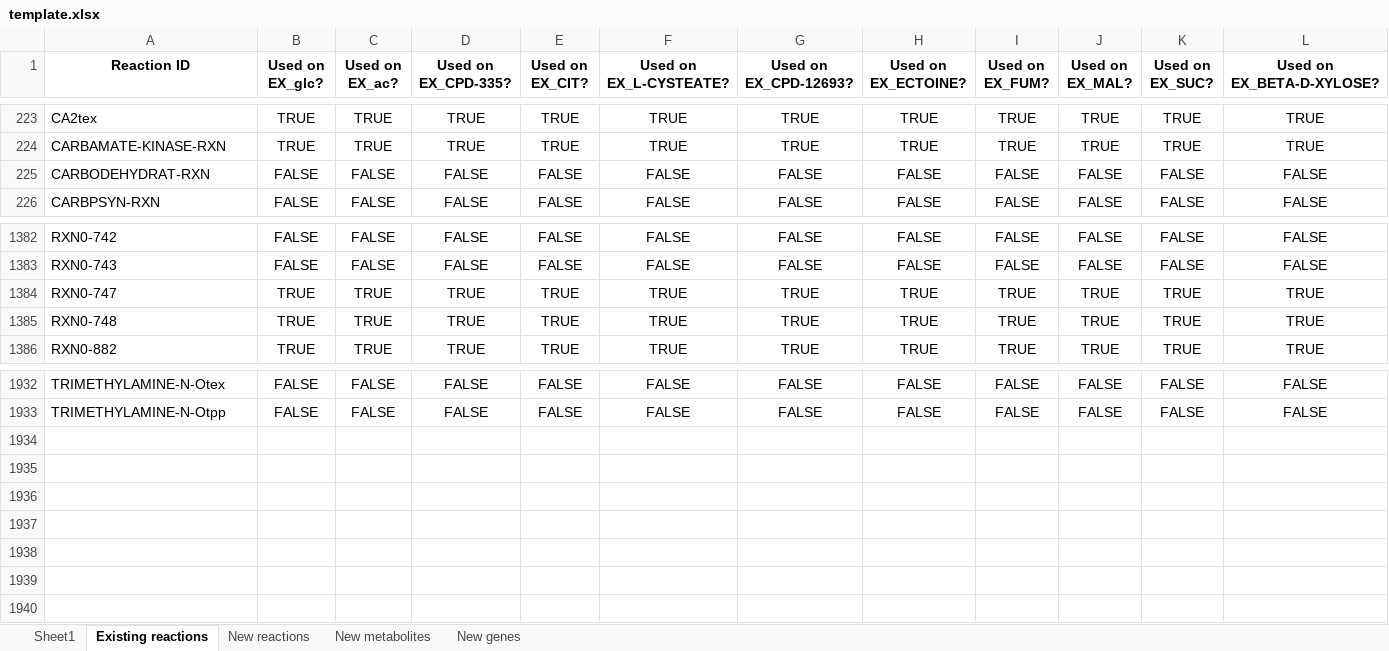
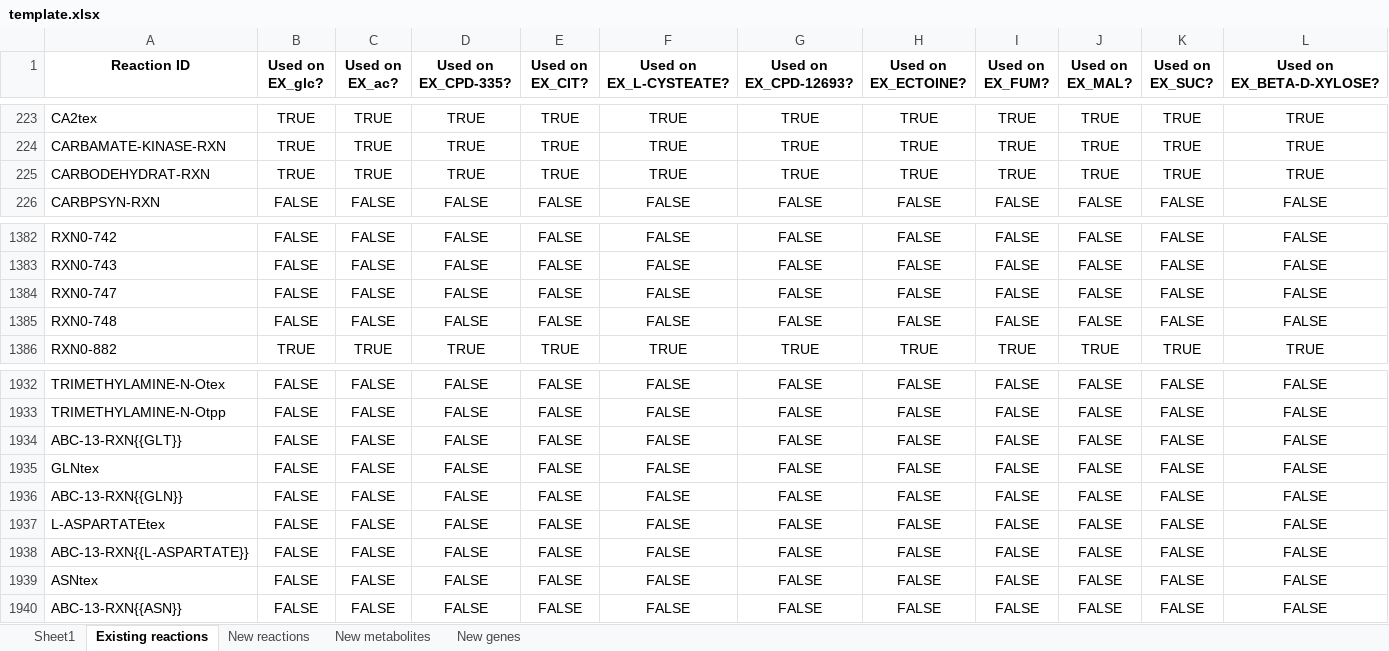
Before and after one commit to C-CoMP-STC/rpom-fba, an Excel workbook: model_building/biocyc_update_pipeline/templates/template.xlsx, sheet Existing reactions, drawn as a sheet; only a part is shown, gaps mark what is left out; values as stored, in another font and other column widths than the file's, no borders; rows hold the shown columns only; the diff covers the shown part only; the diff names each change by its address in the sheet, - before the commit and + after, or states it on an @@ line.

```diff
--- a/model_building/biocyc_update_pipeline/templates/template.xlsx (sheet Existing reactions)
+++ b/model_building/biocyc_update_pipeline/templates/template.xlsx (sheet Existing reactions)
-B225 (Used on EX_glc?): FALSE
+B225 (Used on EX_glc?): TRUE
-C225 (Used on EX_ac?): FALSE
+C225 (Used on EX_ac?): TRUE
-D225 (Used on EX_CPD-335?): FALSE
+D225 (Used on EX_CPD-335?): TRUE
-E225 (Used on EX_CIT?): FALSE
+E225 (Used on EX_CIT?): TRUE
-F225 (Used on EX_L-CYSTEATE?): FALSE
+F225 (Used on EX_L-CYSTEATE?): TRUE
-G225 (Used on EX_CPD-12693?): FALSE
+G225 (Used on EX_CPD-12693?): TRUE
-H225 (Used on EX_ECTOINE?): FALSE
+H225 (Used on EX_ECTOINE?): TRUE
-I225 (Used on EX_FUM?): FALSE
+I225 (Used on EX_FUM?): TRUE
-J225 (Used on EX_MAL?): FALSE
+J225 (Used on EX_MAL?): TRUE
-K225 (Used on EX_SUC?): FALSE
+K225 (Used on EX_SUC?): TRUE
-L225 (Used on EX_BETA-D-XYLOSE?): FALSE
+L225 (Used on EX_BETA-D-XYLOSE?): TRUE
-B1384:B1385 (Used on EX_glc?): TRUE
+B1384:B1385 (Used on EX_glc?): FALSE
-C1384:C1385 (Used on EX_ac?): TRUE
+C1384:C1385 (Used on EX_ac?): FALSE
-D1384:D1385 (Used on EX_CPD-335?): TRUE
+D1384:D1385 (Used on EX_CPD-335?): FALSE
-E1384:E1385 (Used on EX_CIT?): TRUE
+E1384:E1385 (Used on EX_CIT?): FALSE
-F1384:F1385 (Used on EX_L-CYSTEATE?): TRUE
+F1384:F1385 (Used on EX_L-CYSTEATE?): FALSE
-G1384:G1385 (Used on EX_CPD-12693?): TRUE
+G1384:G1385 (Used on EX_CPD-12693?): FALSE
-H1384:H1385 (Used on EX_ECTOINE?): TRUE
+H1384:H1385 (Used on EX_ECTOINE?): FALSE
-I1384:I1385 (Used on EX_FUM?): TRUE
+I1384:I1385 (Used on EX_FUM?): FALSE
-J1384:J1385 (Used on EX_MAL?): TRUE
+J1384:J1385 (Used on EX_MAL?): FALSE
-K1384:K1385 (Used on EX_SUC?): TRUE
+K1384:K1385 (Used on EX_SUC?): FALSE
-L1384:L1385 (Used on EX_BETA-D-XYLOSE?): TRUE
+L1384:L1385 (Used on EX_BETA-D-XYLOSE?): FALSE
+row 1934: ABC-13-RXN{{GLT}} | FALSE | FALSE | FALSE | FALSE | FALSE | FALSE | FALSE | FALSE | FALSE | FALSE | FALSE
+row 1935: GLNtex | FALSE | FALSE | FALSE | FALSE | FALSE | FALSE | FALSE | FALSE | FALSE | FALSE | FALSE
+row 1936: ABC-13-RXN{{GLN}} | FALSE | FALSE | FALSE | FALSE | FALSE | FALSE | FALSE | FALSE | FALSE | FALSE | FALSE
+row 1937: L-ASPARTATEtex | FALSE | FALSE | FALSE | FALSE | FALSE | FALSE | FALSE | FALSE | FALSE | FALSE | FALSE
+row 1938: ABC-13-RXN{{L-ASPARTATE}} | FALSE | FALSE | FALSE | FALSE | FALSE | FALSE | FALSE | FALSE | FALSE | FALSE | FALSE
+row 1939: ASNtex | FALSE | FALSE | FALSE | FALSE | FALSE | FALSE | FALSE | FALSE | FALSE | FALSE | FALSE
+row 1940: ABC-13-RXN{{ASN}} | FALSE | FALSE | FALSE | FALSE | FALSE | FALSE | FALSE | FALSE | FALSE | FALSE | FALSE
```
Also changed, not shown: 782 edited cells elsewhere in this sheet, sheet New genes, sheet New metabolites, sheet New reactions, 5 other files.
